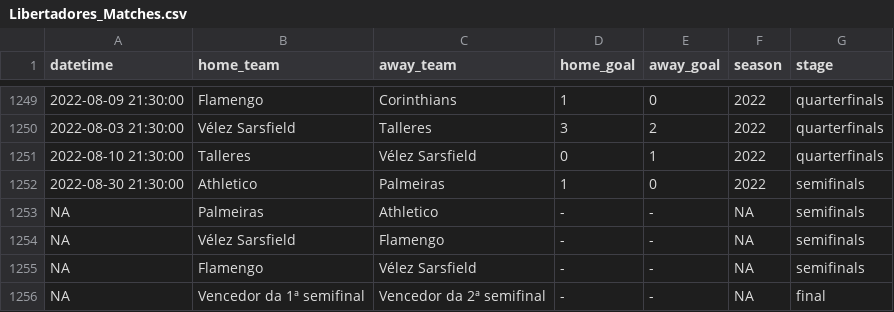
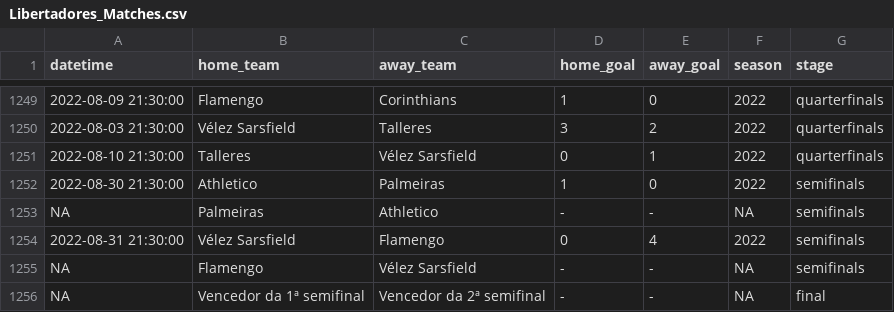
Before and after one commit to ricardo-mattoss/Brazilian-Soccer-Data, a CSV file: Data/Libertadores_Matches.csv, drawn as a sheet; only a part is shown, gaps mark what is left out.

```diff
--- a/Data/Libertadores_Matches.csv
+++ b/Data/Libertadores_Matches.csv
@@ -1253,3 +1253,3 @@
 NA,"Palmeiras","Athletico","-","-",NA,"semifinals"
-NA,"Vélez Sarsfield","Flamengo","-","-",NA,"semifinals"
+2022-08-31 21:30:00,"Vélez Sarsfield","Flamengo","0","4",2022,"semifinals"
 NA,"Flamengo","Vélez Sarsfield","-","-",NA,"semifinals"
```
